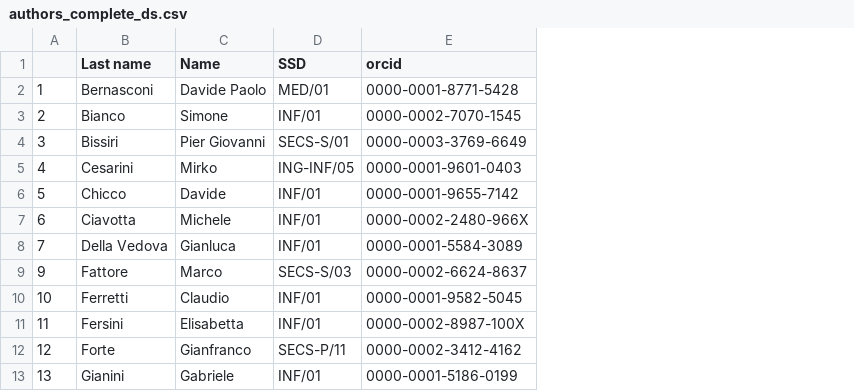
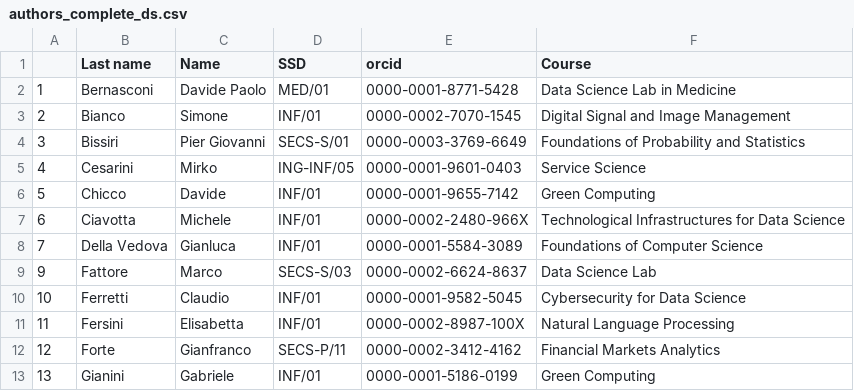
Before and after one commit to keitaVigano/KB_data_science, a CSV file: data/authors/authors_complete_ds.csv, drawn as a sheet; only a part is shown; the diff names each change by its address in the sheet, - before the commit and + after, or states it on an @@ line.

Commit message:
Create Final dataset for internal authors

```diff
--- a/data/authors/authors_complete_ds.csv
+++ b/data/authors/authors_complete_ds.csv
+column F (Course), rows 2-13: Data Science Lab in Medicine | Digital Signal and Image Management | Foundations of Probability and Statistics | Service Science | Green Computing | Technological Infrastructures for Data Science | Foundations of Computer Science | Data Science Lab | Cybersecurity for Data Science | Natural Language Processing | Financial Markets Analytics | Green Computing
```
Also changed, not shown: 2 other files.
